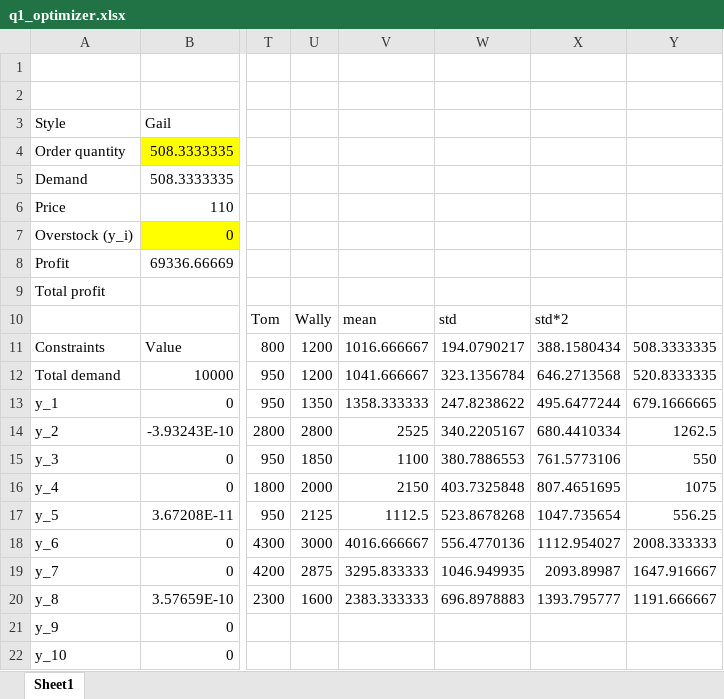
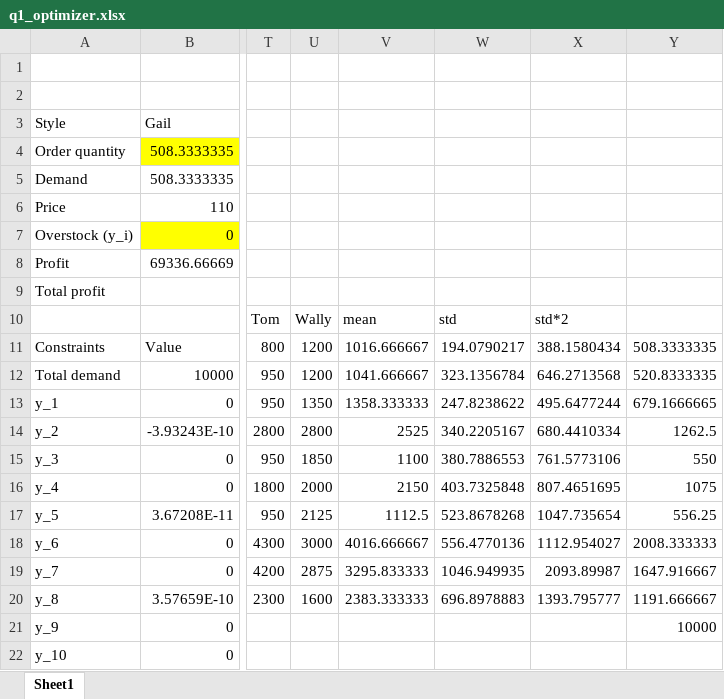
Before and after one commit to Bernardo-giff/LCS---Group-project, an Excel workbook: q1_optimizer.xlsx, sheet Sheet1, drawn as a sheet; only a part is shown, gaps mark what is left out; values as stored, in another font and other column widths than the file's, no borders; the diff names each change by its address in the sheet, - before the commit and + after, or states it on an @@ line.

```diff
--- a/q1_optimizer.xlsx (sheet Sheet1)
+++ b/q1_optimizer.xlsx (sheet Sheet1)
-Y21: (empty)
+Y21: 10000
```
Also changed, not shown: 1 other file.
